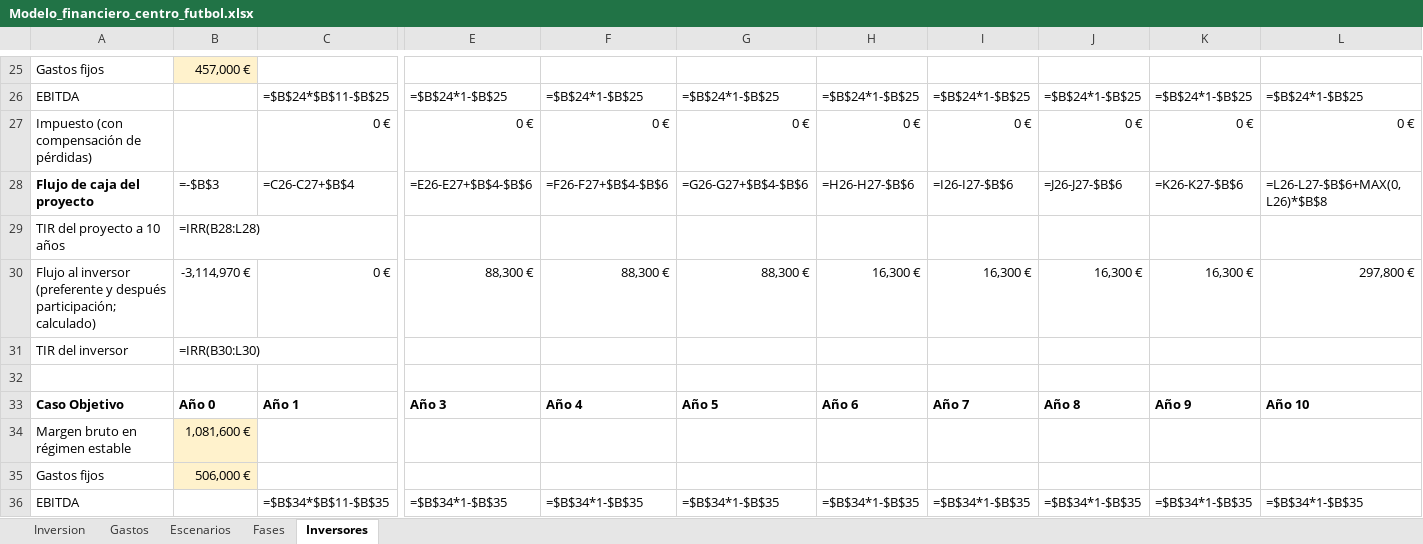
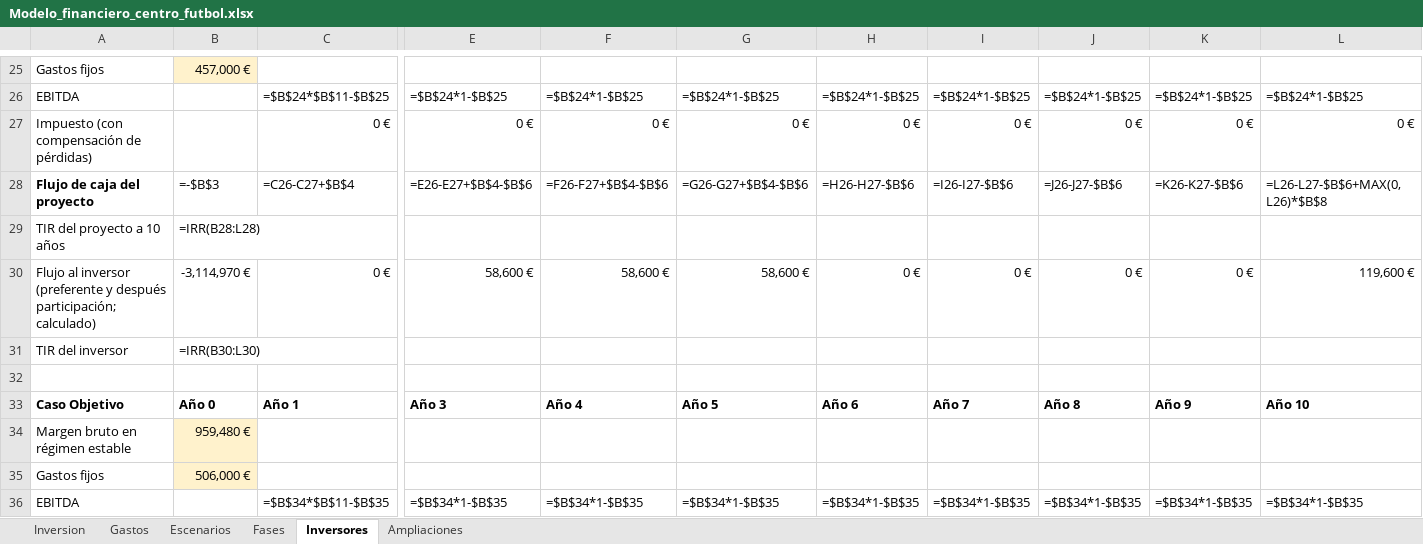
Before and after one commit to scarrillo99/Magno-Football-Center, an Excel workbook: modelo/Modelo_financiero_centro_futbol.xlsx, sheet Inversores, drawn as a sheet; only a part is shown, gaps mark what is left out; values as stored, in another font and other column widths than the file's, no borders; formulas without a stored value are shown as written; the diff covers the shown part only; the diff names each change by its address in the sheet, - before the commit and + after, or states it on an @@ line.

```diff
--- a/modelo/Modelo_financiero_centro_futbol.xlsx (sheet Inversores)
+++ b/modelo/Modelo_financiero_centro_futbol.xlsx (sheet Inversores)
+sheet tab: Ampliaciones
-E30: 88,300 €
+E30: 58,600 €
-F30: 88,300 €
+F30: 58,600 €
-G30: 88,300 €
+G30: 58,600 €
-H30: 16,300 €
+H30: 0 €
-I30: 16,300 €
+I30: 0 €
-J30: 16,300 €
+J30: 0 €
-K30: 16,300 €
+K30: 0 €
-L30: 297,800 €
+L30: 119,600 €
-B34: 1,081,600 €
+B34: 959,480 €
```
Also changed, not shown: 2 added rows, 2 removed rows and 2 edited cells elsewhere in this sheet, 3 other files.
